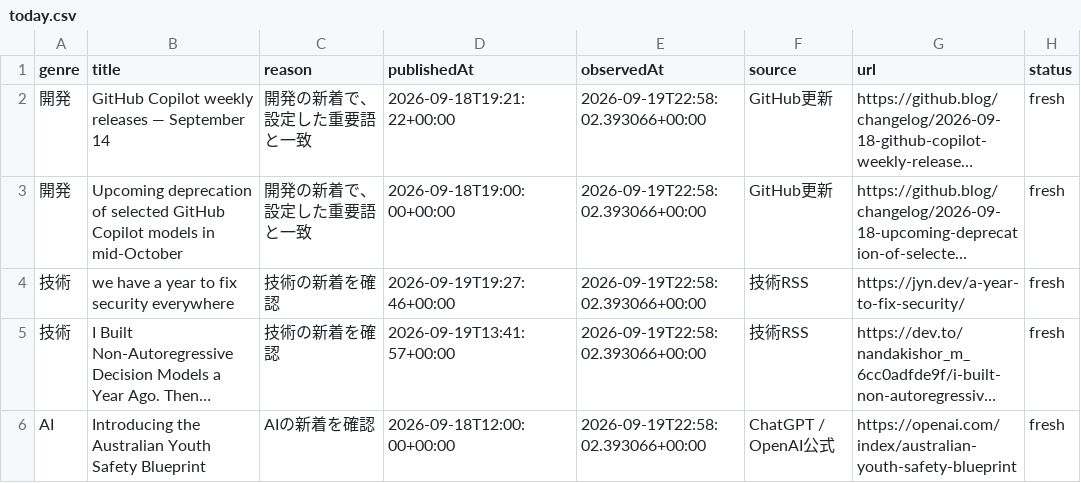
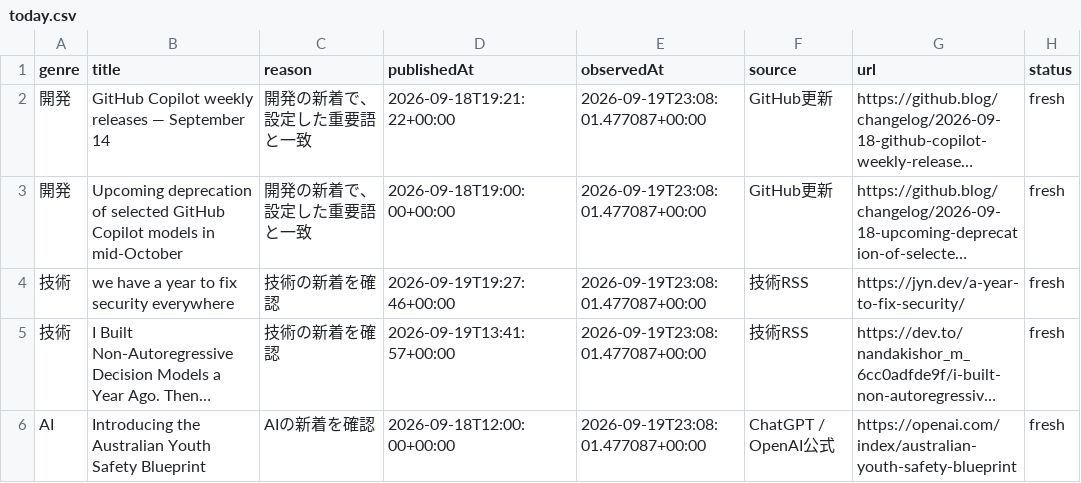
Before and after one commit to gouchin0326-source/codex-mobile-gate, a CSV file: latest/data/today.csv, drawn as a sheet; long unchanged cells end in …; the diff names each change by its address in the sheet, - before the commit and + after, or states it on an @@ line.

```diff
--- a/latest/data/today.csv
+++ b/latest/data/today.csv
-E2:E6 (observedAt): 2026-09-19T22:58:02.393066+00:00
+E2:E6 (observedAt): 2026-09-19T23:08:01.477087+00:00
```
Also changed, not shown: 9 other files.
